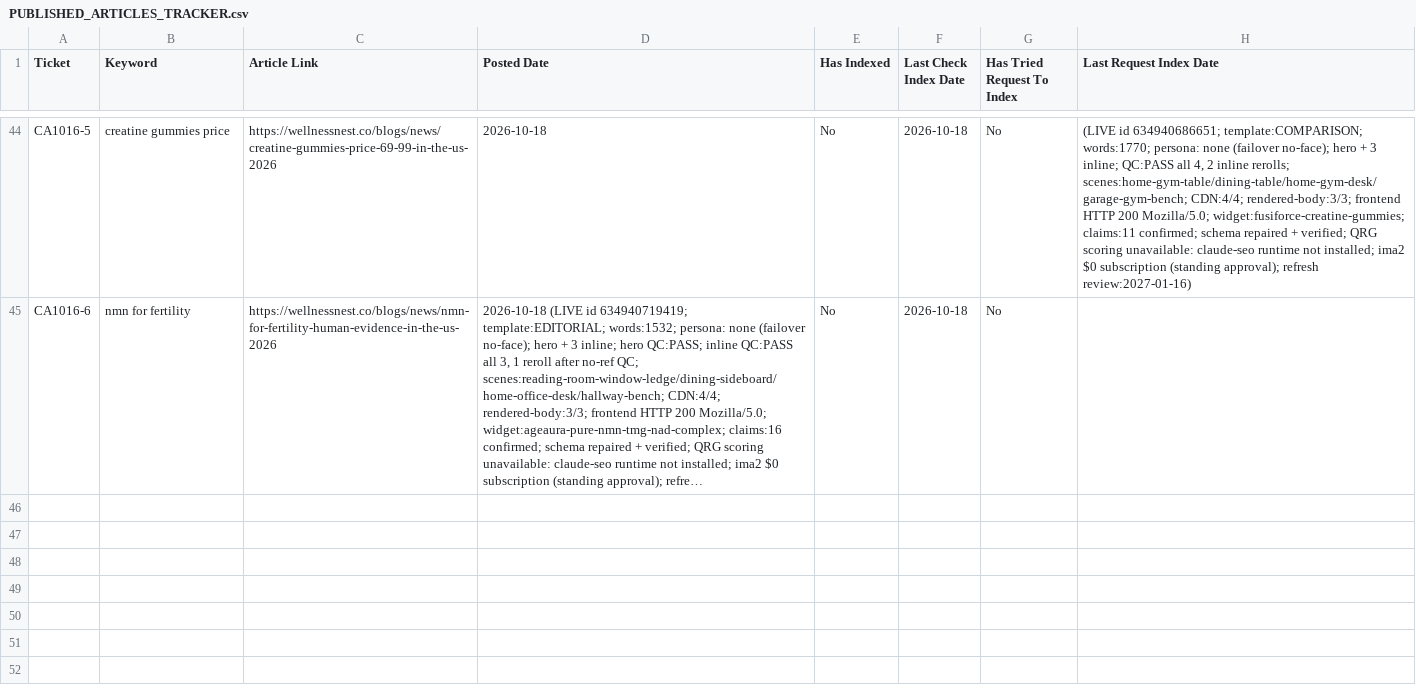
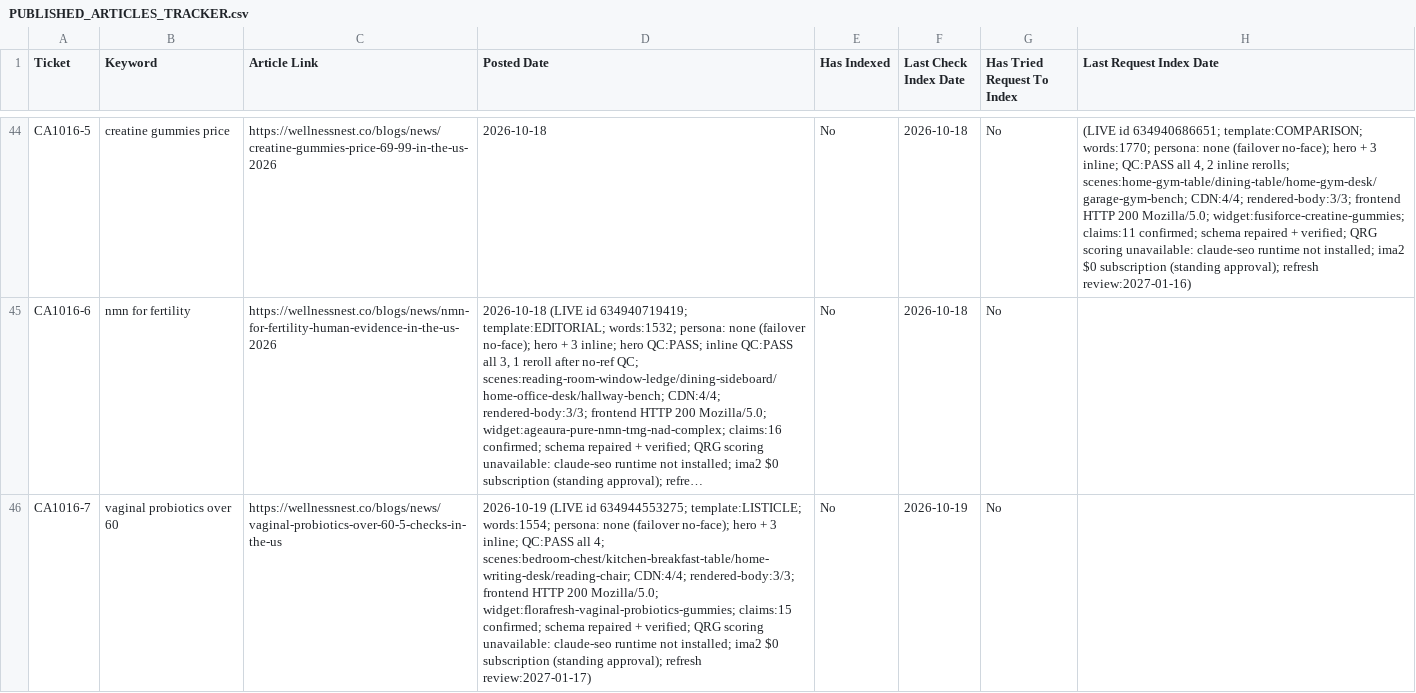
Before and after one commit to tuanquang269/genseo, a CSV file: PUBLISHED_ARTICLES_TRACKER.csv, drawn as a sheet; only a part is shown, gaps mark what is left out; long unchanged cells end in …; the diff names each change by its address in the sheet, - before the commit and + after, or states it on an @@ line.

```diff
--- a/PUBLISHED_ARTICLES_TRACKER.csv
+++ b/PUBLISHED_ARTICLES_TRACKER.csv
+row 46: CA1016-7 | vaginal probiotics over 60 | https://wellnessnest.co/blogs/news/vaginal-probiotics-over-60-5-checks-in-the-us | 2026-10-19 (LIVE id 634944553275; template:LISTICLE; words:1554; persona: none (failover no-face); hero + 3 inline; QC:PASS all 4; scenes:bedroom-chest/kitchen-breakfast-table/home-writing-desk/reading-chair; CDN:4/4; rendered-body:3/3; frontend HTTP 200 Mozilla/5.0; widget:florafresh-vaginal-probiotics-gummies; claims:15 confirmed; schema repaired + verified; QRG scoring unavailable: claude-seo runtime not installed; ima2 $0 subscription (standing approval); refresh review:2027-01-17) | No | 2026-10-19 | No
```
Also changed, not shown: 7 other files.
